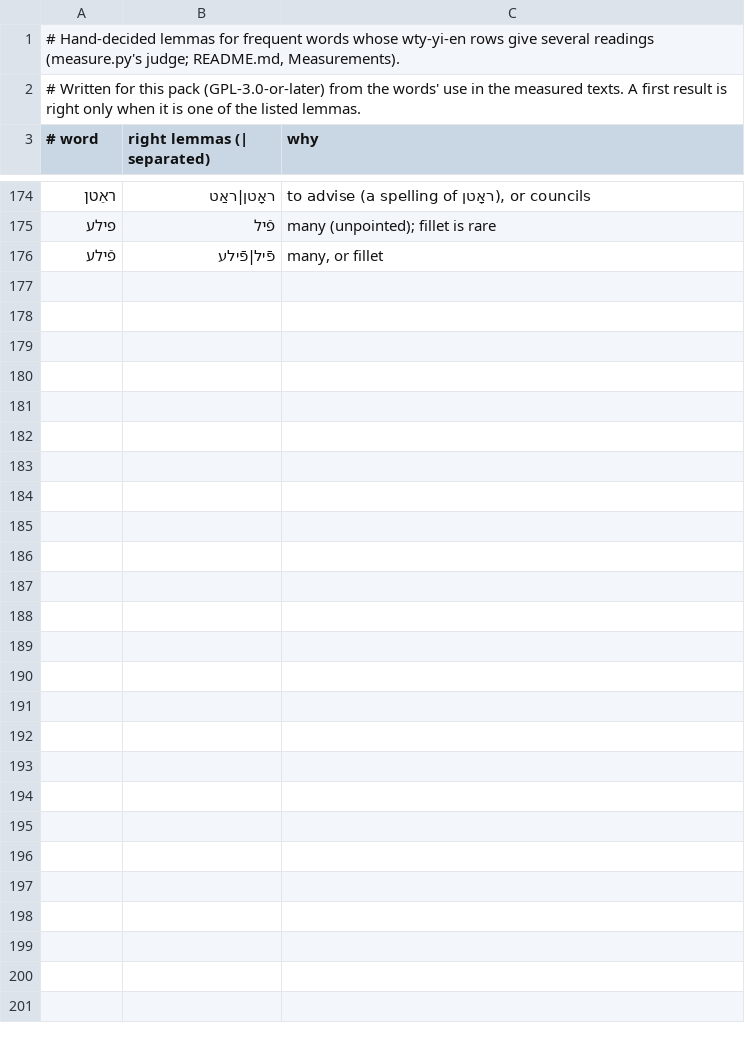
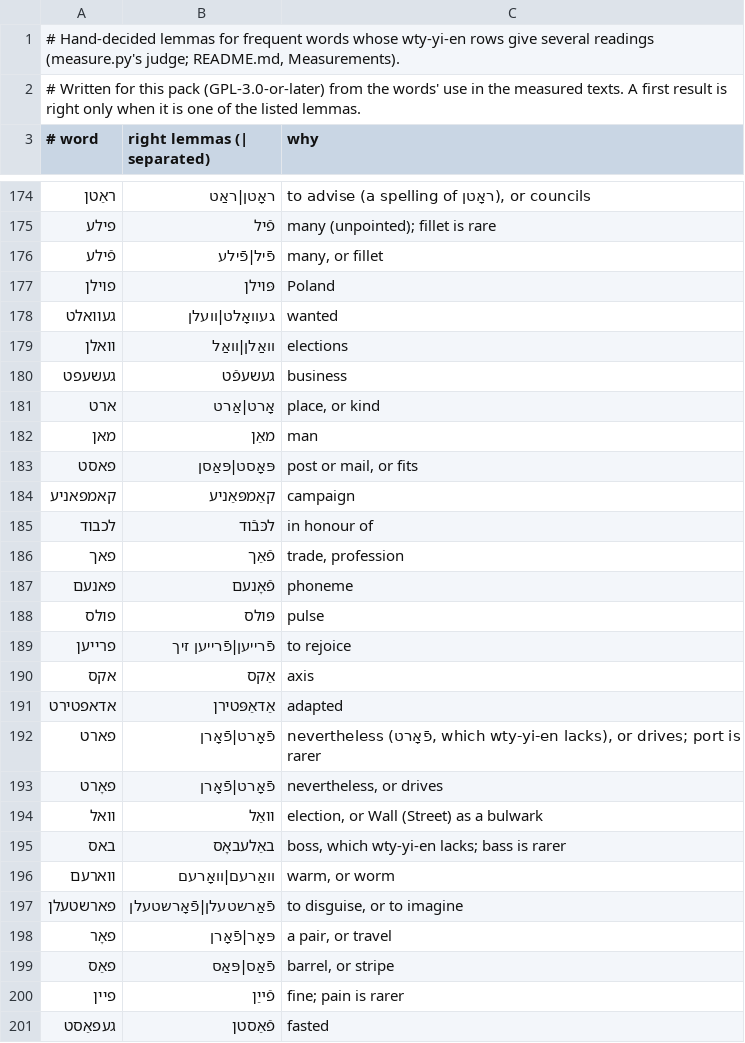
Before and after one commit to bee-san/hoshidicts, a TSV file: languages/yi/sources/preferred-lemmas.tsv, drawn as a sheet; only a part is shown, gaps mark what is left out; the diff names each change by its address in the sheet, - before the commit and + after, or states it on an @@ line.

Commit message:
yi: fixes from the second audit (audit-hachi-lang-yi-b)
Unpointed whole words for the ties the audit found and the Tatoeba
agreement check (measure.py agree) finds (האסט → האָסט, וואגן, לעפל,
אפענע, לייט, יינגל, פרי, פיין, ...); the judge leaves tied pointings
unjudged unless preferred-lemmas.tsv or an unpointed whole word decides
them; Yomitan's convertFinalLetters as a postprocessor, which replaces
227 duplicate final-letter rules; -ירט participles need a three-letter
stem; the third person does not follow געה (געהערט → הערן); constraints
that stopped right readings removed; rows for the participle
conditions, the transform order, the אוו alternatives, the geresh and
the new prefixes; README re-measured.

```diff
--- a/languages/yi/sources/preferred-lemmas.tsv
+++ b/languages/yi/sources/preferred-lemmas.tsv
+row 177: פוילן | פּוילן | Poland
+row 178: געוואלט | געוואָלט|וועלן | wanted
+row 179: וואלן | וואַלן|וואַל | elections
+row 180: געשעפט | געשעפֿט | business
+row 181: ארט | אָרט|אַרט | place, or kind
+row 182: מאן | מאַן | man
+row 183: פאסט | פּאָסט|פּאַסן | post or mail, or fits
+row 184: קאמפאניע | קאַמפּאַניע | campaign
+row 185: לכבוד | לכּבֿוד | in honour of
+row 186: פאך | פֿאַך | trade, profession
+row 187: פאנעם | פֿאָנעם | phoneme
+row 188: פולס | פּולס | pulse
+row 189: פרייען | פֿרייען|פֿרייען זיך | to rejoice
+row 190: אקס | אַקס | axis
+row 191: אדאפטירט | אַדאַפּטירן | adapted
+row 192: פארט | פֿאָרט|פֿאָרן | nevertheless (פֿאָרט, which wty-yi-en lacks), or drives; port is rarer
+row 193: פאָרט | פֿאָרט|פֿאָרן | nevertheless, or drives
+row 194: וואל | וואַל | election, or Wall (Street) as a bulwark
+row 195: באס | באַלעבאָס | boss, which wty-yi-en lacks; bass is rarer
+row 196: ווארעם | וואַרעם|וואָרעם | warm, or worm
+row 197: פארשטעלן | פֿאַרשטעלן|פֿאָרשטעלן | to disguise, or to imagine
+row 198: פאָר | פּאָר|פֿאָרן | a pair, or travel
+row 199: פאַס | פֿאַס|פּאַס | barrel, or stripe
+row 200: פיין | פֿײַן | fine; pain is rarer
+row 201: געפאַסט | פֿאַסטן | fasted
```
Also changed, not shown: languages/yi/sources/yomitan-differences.tsv, 11 other files.
